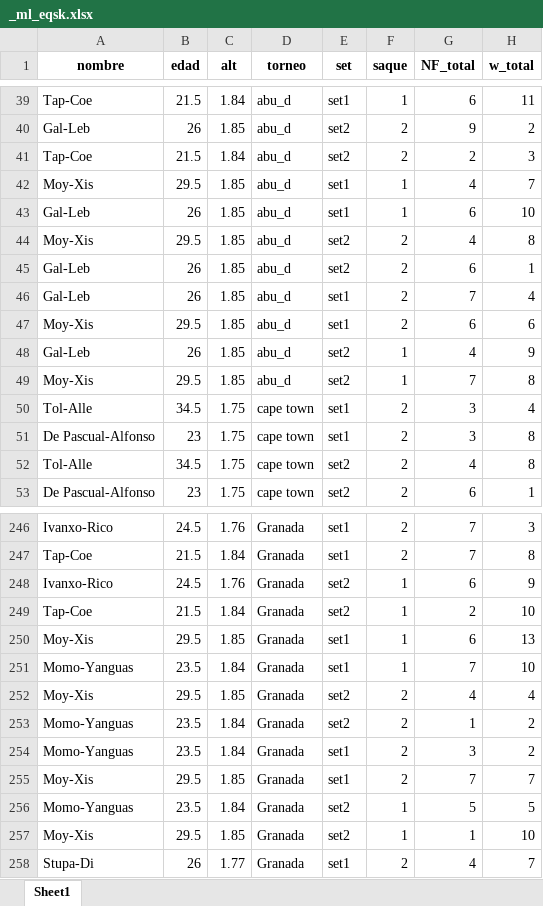
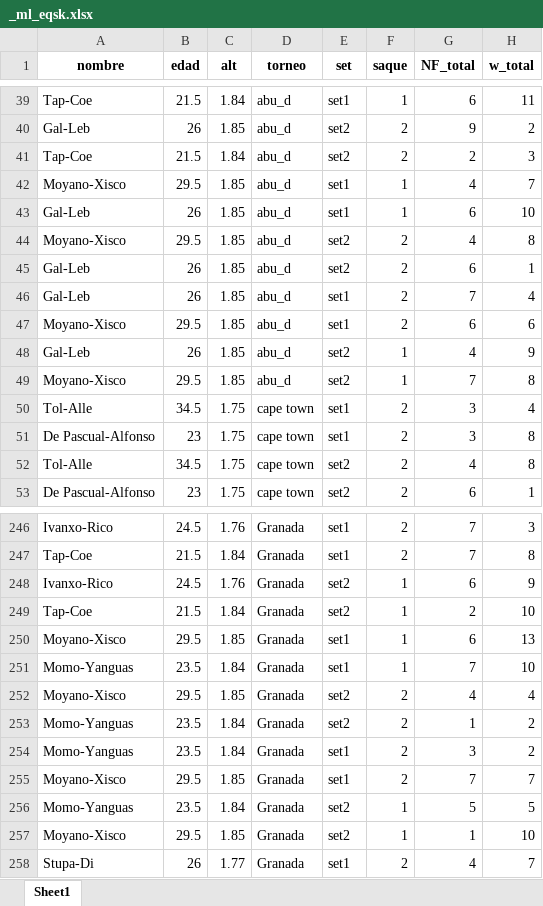
Before and after one commit to tatelas/coder_house, an Excel workbook: _ml_eqsk.xlsx, sheet Sheet1, drawn as a sheet; only a part is shown, gaps mark what is left out; values as stored, in another font and other column widths than the file's, no borders; the diff covers the shown part only; the diff names each change by its address in the sheet, - before the commit and + after, or states it on an @@ line.

```diff
--- a/_ml_eqsk.xlsx (sheet Sheet1)
+++ b/_ml_eqsk.xlsx (sheet Sheet1)
-A42 (nombre): Moy-Xis
+A42 (nombre): Moyano-Xisco
-A44 (nombre): Moy-Xis
+A44 (nombre): Moyano-Xisco
-A47 (nombre): Moy-Xis
+A47 (nombre): Moyano-Xisco
-A49 (nombre): Moy-Xis
+A49 (nombre): Moyano-Xisco
-A250 (nombre): Moy-Xis
+A250 (nombre): Moyano-Xisco
-A252 (nombre): Moy-Xis
+A252 (nombre): Moyano-Xisco
-A255 (nombre): Moy-Xis
+A255 (nombre): Moyano-Xisco
-A257 (nombre): Moy-Xis
+A257 (nombre): Moyano-Xisco
```
Also changed, not shown: 64 added rows and 4 edited cells elsewhere in this sheet, formulas that keep their value, _ml1_eqxset.xlsx, _ml_jug.xlsx, 16 other files.
